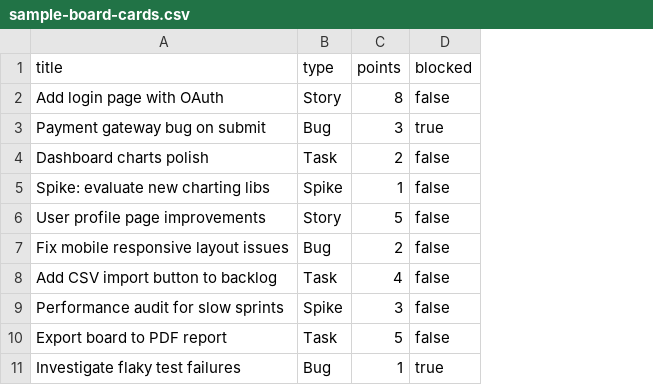
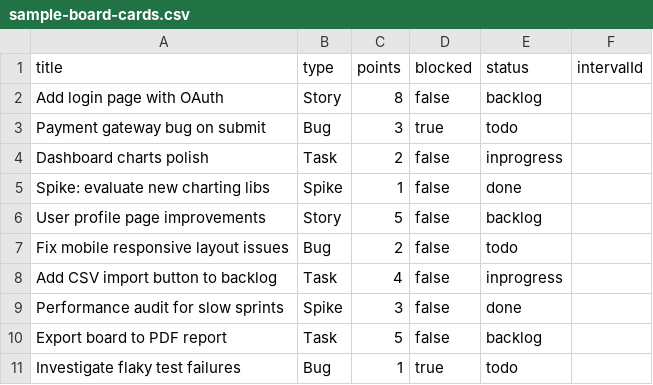
Before and after one commit to chrismarksus/ScrumChartBoard, a CSV file: public/samples/sample-board-cards.csv, drawn as a sheet; the diff names each change by its address in the sheet, - before the commit and + after, or states it on an @@ line.

Commit message:
feat(phase1): round-trip import/export for CSV and full board state
- Board: added Export Cards CSV (includes status + intervalId), Export State (full JSON), Import State (replaces store data).
- Enhanced CSV import to parse/set status and intervalId (addCard already supports).
- Added Store.importState() for clean API.
- Updated samples (public + test) to include new CSV columns with example status/intervalId.
- Docs: README, DATA_FORMAT.md, CHANGELOG updated to describe roundtrip CSV/JSON state.
- Roadmap: marked roundtrip item as started.
- Verified: lint clean, 272 tests pass, build ok.

Enables CSV ↔ board planning state roundtrip (status/assignments preserved) + full state backup/restore JSON. Pairs with packaging for better self-host workflow. Continues Phase 1.

```diff
--- a/public/samples/sample-board-cards.csv
+++ b/public/samples/sample-board-cards.csv
+column E (status), rows 2-11: backlog | todo | inprogress | done | backlog | todo | inprogress | done | backlog | todo
+column F (intervalId), empty
```
Also changed, not shown: 7 other files.
